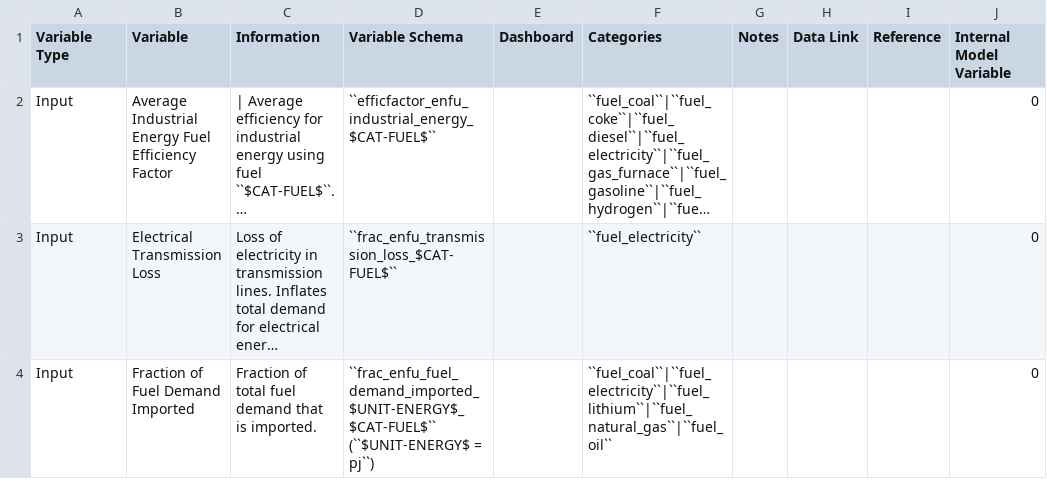
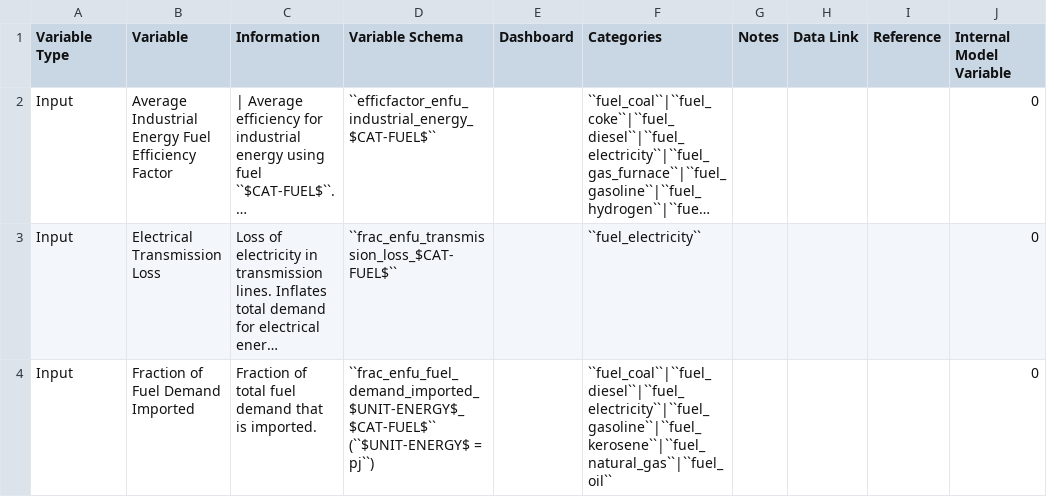
Before and after one commit to jarojasag/lac_decarbonization, a CSV file: docs/source/csvs/table_varreqs_by_partial_category_en_enfu.csv, drawn as a sheet; only a part is shown; long unchanged cells end in …; the diff covers the shown part only; the diff names each change by its address in the sheet, - before the commit and + after, or states it on an @@ line.

```diff
--- a/docs/source/csvs/table_varreqs_by_partial_category_en_enfu.csv
+++ b/docs/source/csvs/table_varreqs_by_partial_category_en_enfu.csv
-F4 (Categories): ``fuel_coal``|``fuel_electricity``|``fuel_lithium``|``fuel_natural_gas``|``fuel_oil``
+F4 (Categories): ``fuel_coal``|``fuel_diesel``|``fuel_electricity``|``fuel_gasoline``|``fuel_kerosene``|``fuel_natural_gas``|``fuel_oil``
```
Also changed, not shown: 2 added rows and 1 edited cell elsewhere in this file, docs/source/csvs/attribute_cat_fuel.csv, docs/source/csvs/attribute_cat_industry.csv, 10 other files.
